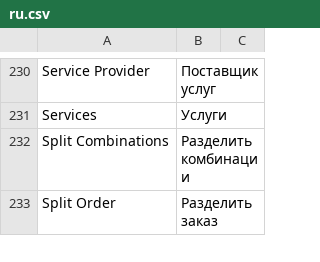
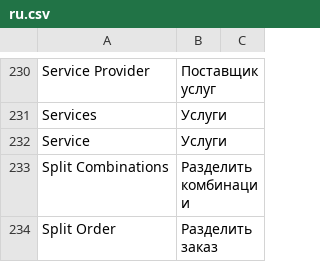
Before and after one commit to vrslev/comfort, a CSV file: comfort/translations/ru.csv, drawn as a sheet; only a part is shown, gaps mark what is left out; the diff names each change by its address in the sheet, - before the commit and + after, or states it on an @@ line.

Commit message:
fix(Translations): Add missing translation

```diff
--- a/comfort/translations/ru.csv
+++ b/comfort/translations/ru.csv
+row 232: Service | Услуги
```
